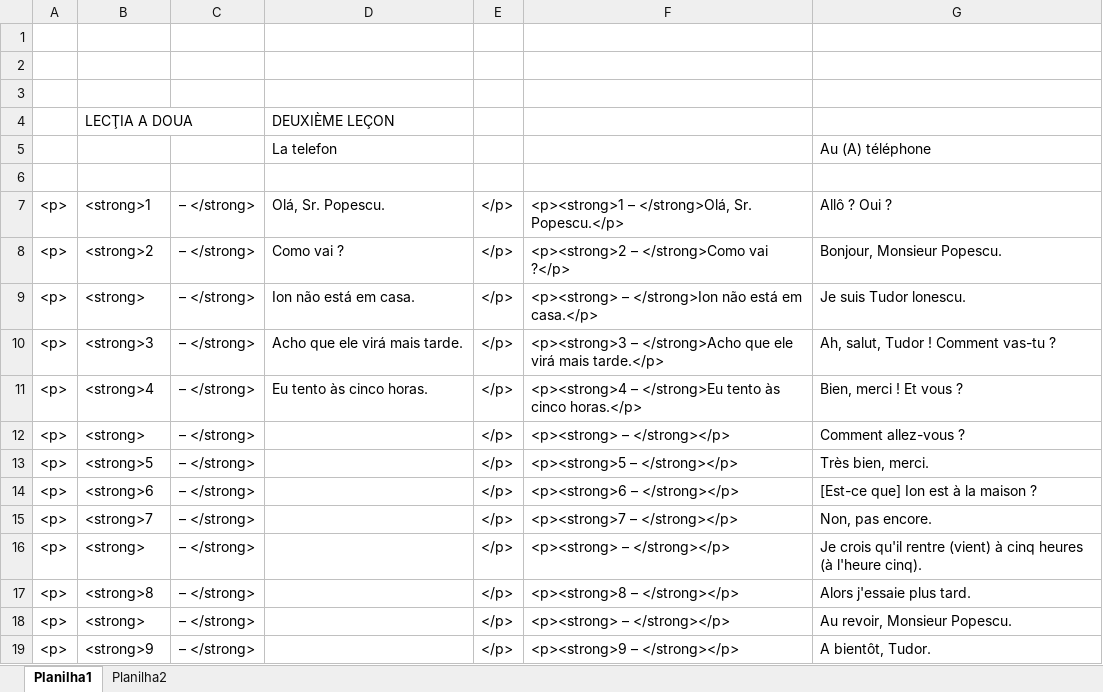
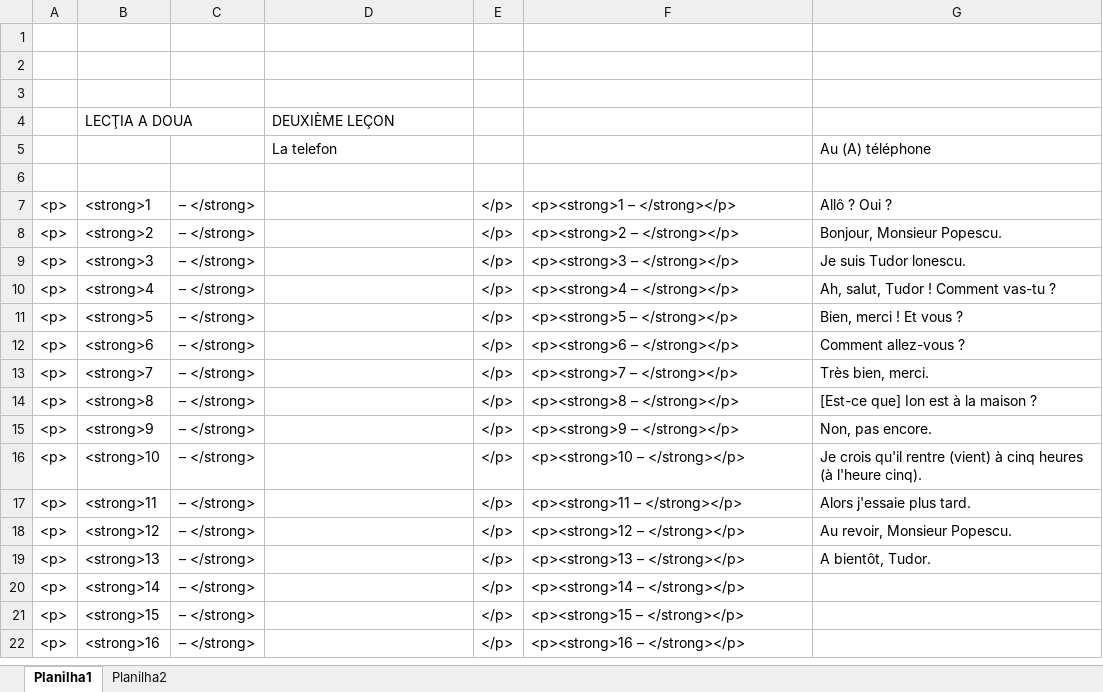
Before and after one commit to gunnerfelipe/Assimil, an Excel workbook: romeno formula.xlsx, sheet Planilha1, drawn as a sheet; only a part is shown; values as stored, in another font and other column widths than the file's, no borders; the diff covers the shown part only; the diff names each change by its address in the sheet, - before the commit and + after, or states it on an @@ line.

```diff
--- a/romeno formula.xlsx (sheet Planilha1)
+++ b/romeno formula.xlsx (sheet Planilha1)
-D7: Olá, Sr. Popescu.
+D7: (empty)
-F7: <p><strong>1 – </strong>Olá, Sr. Popescu.</p>
+F7: <p><strong>1 – </strong></p>
-D8: Como vai ?
+D8: (empty)
-F8: <p><strong>2 – </strong>Como vai ?</p>
+F8: <p><strong>2 – </strong></p>
-B9: <strong>
+B9: <strong>3
-D9: Ion não está em casa.
+D9: (empty)
-F9: <p><strong> – </strong>Ion não está em casa.</p>
+F9: <p><strong>3 – </strong></p>
-B10: <strong>3
+B10: <strong>4
-D10: Acho que ele virá mais tarde.
+D10: (empty)
-F10: <p><strong>3 – </strong>Acho que ele virá mais tarde.</p>
+F10: <p><strong>4 – </strong></p>
-B11: <strong>4
+B11: <strong>5
-D11: Eu tento às cinco horas.
+D11: (empty)
-F11: <p><strong>4 – </strong>Eu tento às cinco horas.</p>
+F11: <p><strong>5 – </strong></p>
-B12: <strong>
+B12: <strong>6
-F12: <p><strong> – </strong></p>
+F12: <p><strong>6 – </strong></p>
-B13: <strong>5
+B13: <strong>7
-F13: <p><strong>5 – </strong></p>
+F13: <p><strong>7 – </strong></p>
-B14: <strong>6
+B14: <strong>8
-F14: <p><strong>6 – </strong></p>
+F14: <p><strong>8 – </strong></p>
-B15: <strong>7
+B15: <strong>9
-F15: <p><strong>7 – </strong></p>
+F15: <p><strong>9 – </strong></p>
-B16: <strong>
+B16: <strong>10
-F16: <p><strong> – </strong></p>
+F16: <p><strong>10 – </strong></p>
-B17: <strong>8
+B17: <strong>11
-F17: <p><strong>8 – </strong></p>
+F17: <p><strong>11 – </strong></p>
-B18: <strong>
+B18: <strong>12
-F18: <p><strong> – </strong></p>
+F18: <p><strong>12 – </strong></p>
-B19: <strong>9
+B19: <strong>13
-F19: <p><strong>9 – </strong></p>
+F19: <p><strong>13 – </strong></p>
+row 20: <p> | <strong>14 | – </strong> |  | </p> | <p><strong>14 – </strong></p>
+row 21: <p> | <strong>15 | – </strong> |  | </p> | <p><strong>15 – </strong></p>
+row 22: <p> | <strong>16 | – </strong> |  | </p> | <p><strong>16 – </strong></p>
```
Also changed, not shown: 4 added rows elsewhere in this sheet, 12 other files.
